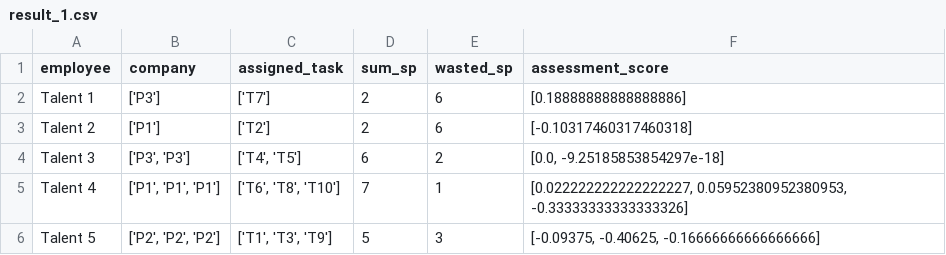
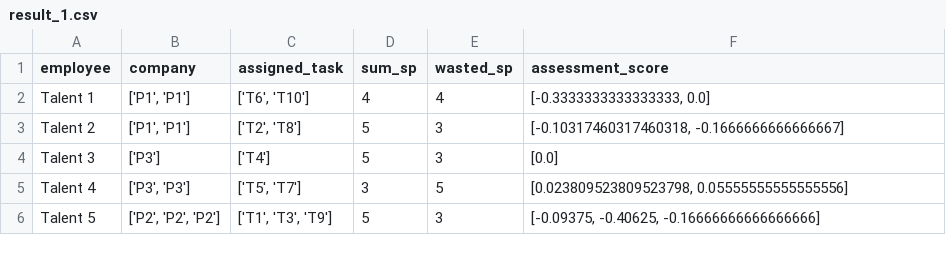
Before and after one commit to TK-Bunga-Matahari/shinchan, a CSV file: project1_task-management/solution/competency_assesment/output_CA/result_1.csv, drawn as a sheet.

```diff
--- a/project1_task-management/solution/competency_assesment/output_CA/result_1.csv
+++ b/project1_task-management/solution/competency_assesment/output_CA/result_1.csv
@@ -1,6 +1,6 @@
 employee,company,assigned_task,sum_sp,wasted_sp,assessment_score
-Talent 1,['P3'],['T7'],2,6,[0.18888888888888886]
-Talent 2,['P1'],['T2'],2,6,[-0.10317460317460318]
-Talent 3,"['P3', 'P3']","['T4', 'T5']",6,2,"[0.0, -9.25185853854297e-18]"
-Talent 4,"['P1', 'P1', 'P1']","['T6', 'T8', 'T10']",7,1,"[0.022222222222222227, 0.05952380952380953, -0.33333333333333326]"
+Talent 1,"['P1', 'P1']","['T6', 'T10']",4,4,"[-0.3333333333333333, 0.0]"
+Talent 2,"['P1', 'P1']","['T2', 'T8']",5,3,"[-0.10317460317460318, -0.1666666666666667]"
+Talent 3,['P3'],['T4'],5,3,[0.0]
+Talent 4,"['P3', 'P3']","['T5', 'T7']",3,5,"[0.023809523809523798, 0.05555555555555556]"
 Talent 5,"['P2', 'P2', 'P2']","['T1', 'T3', 'T9']",5,3,"[-0.09375, -0.40625, -0.16666666666666666]"
```
Also changed, not shown: 1 other file.
